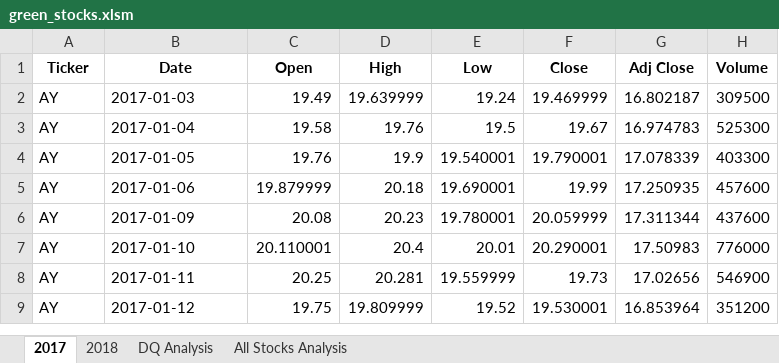
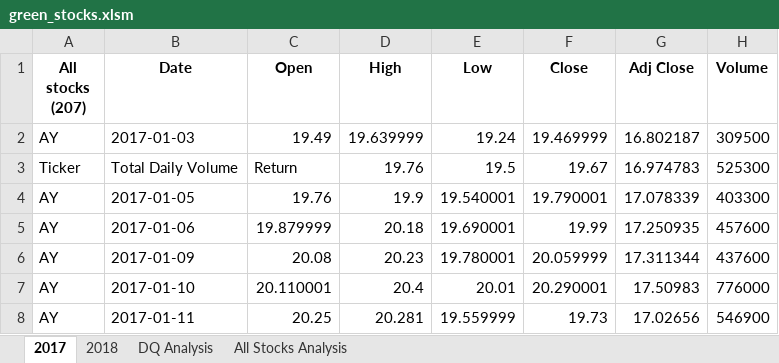
Before and after one commit to Omerdica/stock-analysis, an Excel workbook: green_stocks.xlsm, sheet 2017, drawn as a sheet; only a part is shown; the shorter side is filled out with more unchanged rows; values as stored, in another font and other column widths than the file's, no borders; the diff names each change by its address in the sheet, - before the commit and + after, or states it on an @@ line.

```diff
--- a/green_stocks.xlsm (sheet 2017)
+++ b/green_stocks.xlsm (sheet 2017)
-A1: Ticker
+A1: All stocks (207)
-A3 (All stocks (207)): AY
+A3 (All stocks (207)): Ticker
-B3 (Date): 2017-01-04
+B3 (Date): Total Daily Volume
-C3 (Open): 19.58
+C3 (Open): Return
```
Also changed, not shown: sheet All Stocks Analysis, sheet DQ Analysis, charts or pictures, 8 other files.
